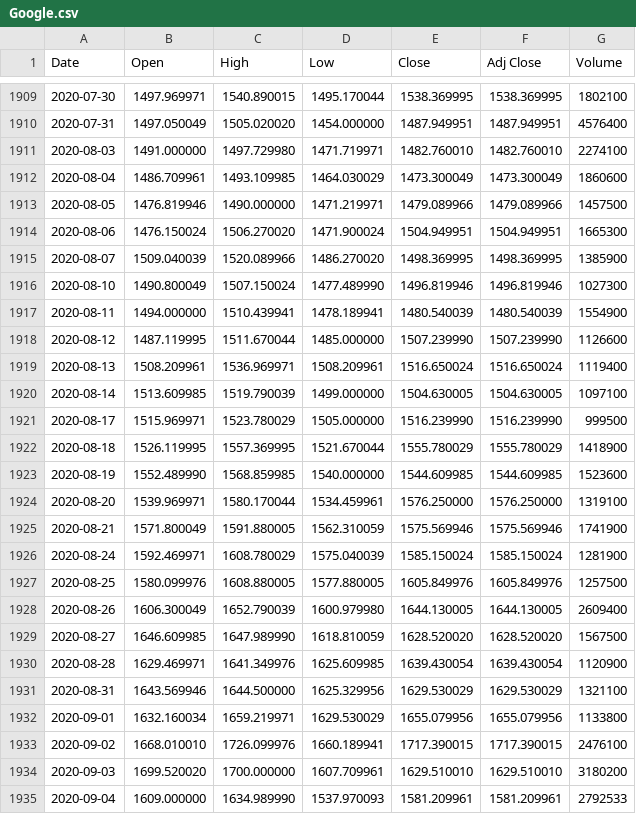
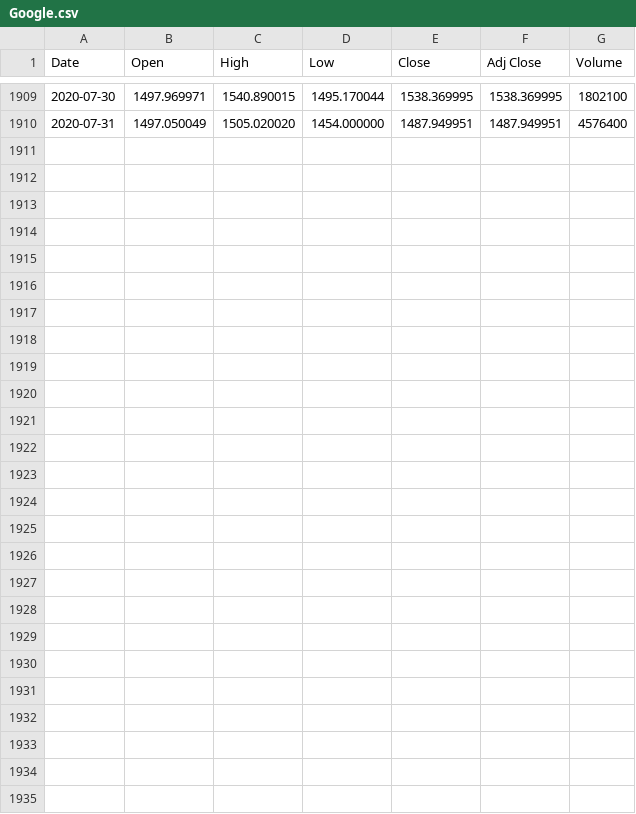
Before and after one commit to enochiankim/-data-engineering-zoomcamp-2023, a CSV file: Final_Project/Stock_Data/Google.csv, drawn as a sheet; only a part is shown, gaps mark what is left out; the diff names each change by its address in the sheet, - before the commit and + after, or states it on an @@ line.

```diff
--- a/Final_Project/Stock_Data/Google.csv
+++ b/Final_Project/Stock_Data/Google.csv
-row 1911: 2020-08-03 | 1491.000000 | 1497.729980 | 1471.719971 | 1482.760010 | 1482.760010 | 2274100
-row 1912: 2020-08-04 | 1486.709961 | 1493.109985 | 1464.030029 | 1473.300049 | 1473.300049 | 1860600
-row 1913: 2020-08-05 | 1476.819946 | 1490.000000 | 1471.219971 | 1479.089966 | 1479.089966 | 1457500
-row 1914: 2020-08-06 | 1476.150024 | 1506.270020 | 1471.900024 | 1504.949951 | 1504.949951 | 1665300
-row 1915: 2020-08-07 | 1509.040039 | 1520.089966 | 1486.270020 | 1498.369995 | 1498.369995 | 1385900
-row 1916: 2020-08-10 | 1490.800049 | 1507.150024 | 1477.489990 | 1496.819946 | 1496.819946 | 1027300
-row 1917: 2020-08-11 | 1494.000000 | 1510.439941 | 1478.189941 | 1480.540039 | 1480.540039 | 1554900
-row 1918: 2020-08-12 | 1487.119995 | 1511.670044 | 1485.000000 | 1507.239990 | 1507.239990 | 1126600
-row 1919: 2020-08-13 | 1508.209961 | 1536.969971 | 1508.209961 | 1516.650024 | 1516.650024 | 1119400
-row 1920: 2020-08-14 | 1513.609985 | 1519.790039 | 1499.000000 | 1504.630005 | 1504.630005 | 1097100
-row 1921: 2020-08-17 | 1515.969971 | 1523.780029 | 1505.000000 | 1516.239990 | 1516.239990 | 999500
-row 1922: 2020-08-18 | 1526.119995 | 1557.369995 | 1521.670044 | 1555.780029 | 1555.780029 | 1418900
-row 1923: 2020-08-19 | 1552.489990 | 1568.859985 | 1540.000000 | 1544.609985 | 1544.609985 | 1523600
-row 1924: 2020-08-20 | 1539.969971 | 1580.170044 | 1534.459961 | 1576.250000 | 1576.250000 | 1319100
-row 1925: 2020-08-21 | 1571.800049 | 1591.880005 | 1562.310059 | 1575.569946 | 1575.569946 | 1741900
-row 1926: 2020-08-24 | 1592.469971 | 1608.780029 | 1575.040039 | 1585.150024 | 1585.150024 | 1281900
-row 1927: 2020-08-25 | 1580.099976 | 1608.880005 | 1577.880005 | 1605.849976 | 1605.849976 | 1257500
-row 1928: 2020-08-26 | 1606.300049 | 1652.790039 | 1600.979980 | 1644.130005 | 1644.130005 | 2609400
-row 1929: 2020-08-27 | 1646.609985 | 1647.989990 | 1618.810059 | 1628.520020 | 1628.520020 | 1567500
-row 1930: 2020-08-28 | 1629.469971 | 1641.349976 | 1625.609985 | 1639.430054 | 1639.430054 | 1120900
-row 1931: 2020-08-31 | 1643.569946 | 1644.500000 | 1625.329956 | 1629.530029 | 1629.530029 | 1321100
-row 1932: 2020-09-01 | 1632.160034 | 1659.219971 | 1629.530029 | 1655.079956 | 1655.079956 | 1133800
-row 1933: 2020-09-02 | 1668.010010 | 1726.099976 | 1660.189941 | 1717.390015 | 1717.390015 | 2476100
-row 1934: 2020-09-03 | 1699.520020 | 1700.000000 | 1607.709961 | 1629.510010 | 1629.510010 | 3180200
-row 1935: 2020-09-04 | 1609.000000 | 1634.989990 | 1537.970093 | 1581.209961 | 1581.209961 | 2792533
```
Also changed, not shown: Final_Project/Stock_Data/Apple.csv.
